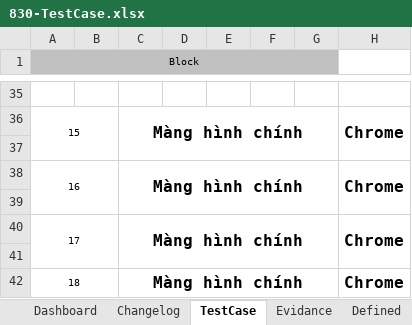
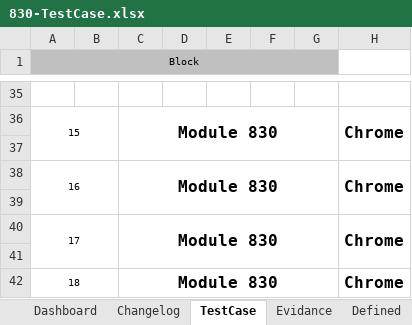
Before and after one commit to foostart/5-cdptw1-2, an Excel workbook: 830/830-TestCase.xlsx, sheet TestCase, drawn as a sheet; only a part is shown, gaps mark what is left out; values as stored, in another font and other column widths than the file's, no borders; the diff covers the shown part only; the diff names each change by its address in the sheet, - before the commit and + after, or states it on an @@ line.

```diff
--- a/830/830-TestCase.xlsx (sheet TestCase)
+++ b/830/830-TestCase.xlsx (sheet TestCase)
-C36: Màng hình chính
+C36: Module 830
-C38: Màng hình chính
+C38: Module 830
-C40: Màng hình chính
+C40: Module 830
-C42: Màng hình chính
+C42: Module 830
```
Also changed, not shown: 14 edited cells elsewhere in this sheet, charts or pictures, 54/54-TestCase.xlsx, 57/57-TestCase.xlsx, 10 other files.
